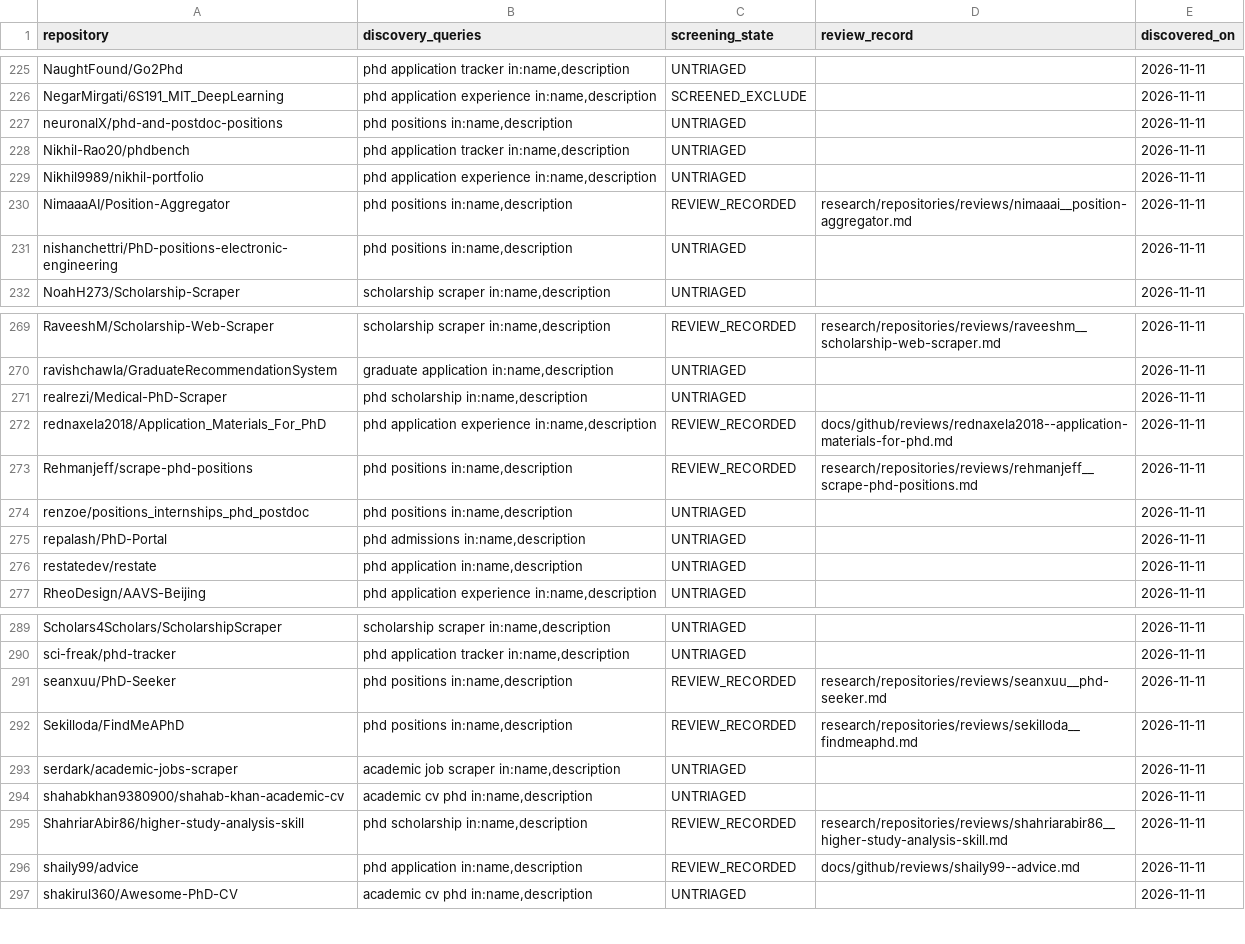
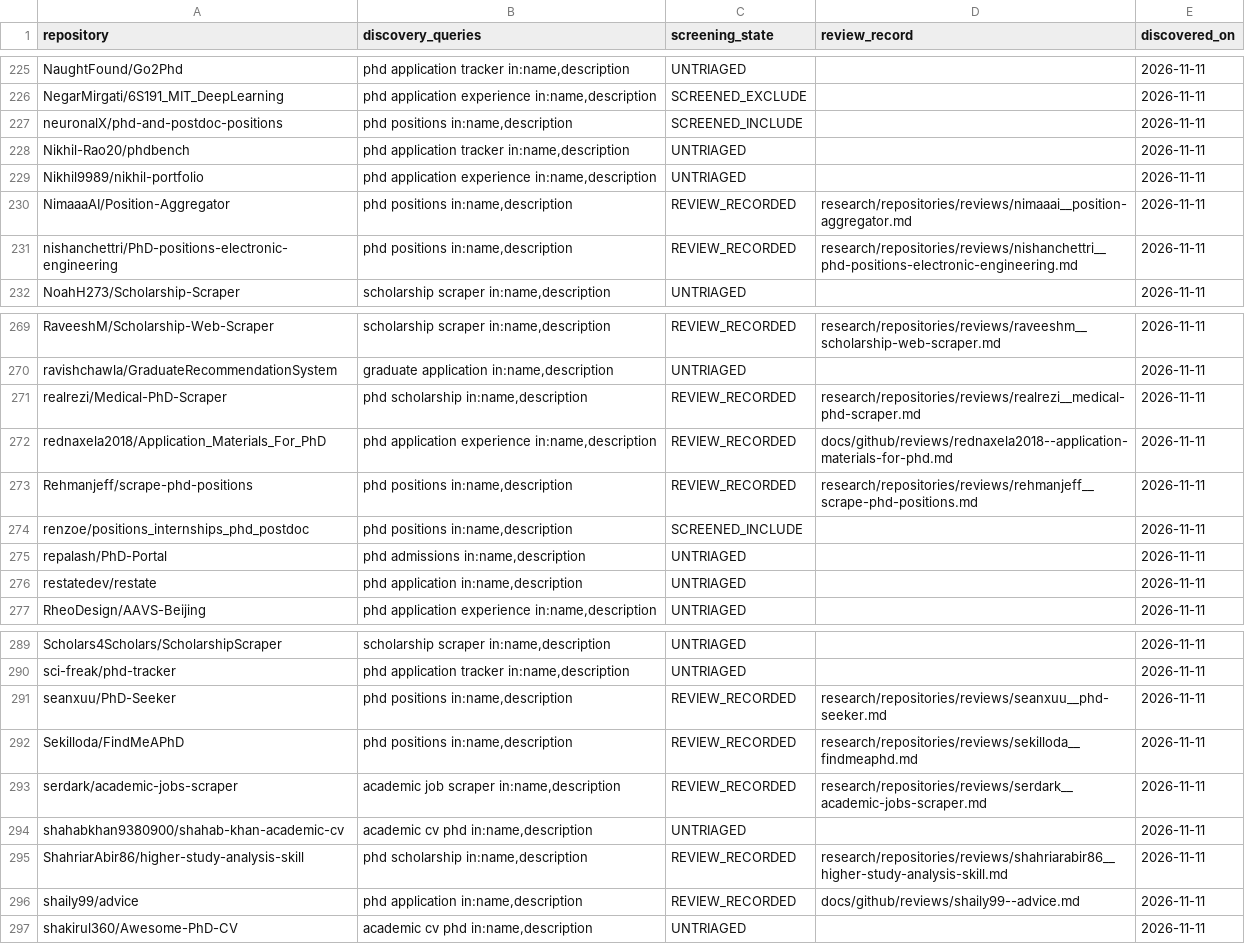
Before and after one commit to Armanasq/phd_application, a CSV file: data/github_discovery_candidates.csv, drawn as a sheet; only a part is shown, gaps mark what is left out.

```diff
--- a/data/github_discovery_candidates.csv
+++ b/data/github_discovery_candidates.csv
@@ -226,3 +226,3 @@
 "NegarMirgati/6S191_MIT_DeepLearning","phd application experience in:name,description","SCREENED_EXCLUDE","","2026-11-11"
-"neuronalX/phd-and-postdoc-positions","phd positions in:name,description","UNTRIAGED","","2026-11-11"
+"neuronalX/phd-and-postdoc-positions","phd positions in:name,description","SCREENED_INCLUDE","","2026-11-11"
 "Nikhil-Rao20/phdbench","phd application tracker in:name,description","UNTRIAGED","","2026-11-11"
@@ -230,3 +230,3 @@
 "NimaaaAI/Position-Aggregator","phd positions in:name,description","REVIEW_RECORDED","research/repositories/reviews/nimaaai__position-aggregator.md","2026-11-11"
-"nishanchettri/PhD-positions-electronic-engineering","phd positions in:name,description","UNTRIAGED","","2026-11-11"
+"nishanchettri/PhD-positions-electronic-engineering","phd positions in:name,description","REVIEW_RECORDED","research/repositories/reviews/nishanchettri__phd-positions-electronic-engineering.md","2026-11-11"
 "NoahH273/Scholarship-Scraper","scholarship scraper in:name,description","UNTRIAGED","","2026-11-11"
@@ -270,6 +270,6 @@
 "ravishchawla/GraduateRecommendationSystem","graduate application in:name,description","UNTRIAGED","","2026-11-11"
-"realrezi/Medical-PhD-Scraper","phd scholarship in:name,description","UNTRIAGED","","2026-11-11"
+"realrezi/Medical-PhD-Scraper","phd scholarship in:name,description","REVIEW_RECORDED","research/repositories/reviews/realrezi__medical-phd-scraper.md","2026-11-11"
 "rednaxela2018/Application_Materials_For_PhD","phd application experience in:name,description","REVIEW_RECORDED","docs/github/reviews/rednaxela2018--application-materials-for-phd.md","2026-11-11"
 "Rehmanjeff/scrape-phd-positions","phd positions in:name,description","REVIEW_RECORDED","research/repositories/reviews/rehmanjeff__scrape-phd-positions.md","2026-11-11"
-"renzoe/positions_internships_phd_postdoc","phd positions in:name,description","UNTRIAGED","","2026-11-11"
+"renzoe/positions_internships_phd_postdoc","phd positions in:name,description","SCREENED_INCLUDE","","2026-11-11"
 "repalash/PhD-Portal","phd admissions in:name,description","UNTRIAGED","","2026-11-11"
@@ -292,3 +292,3 @@
 "Sekilloda/FindMeAPhD","phd positions in:name,description","REVIEW_RECORDED","research/repositories/reviews/sekilloda__findmeaphd.md","2026-11-11"
-"serdark/academic-jobs-scraper","academic job scraper in:name,description","UNTRIAGED","","2026-11-11"
+"serdark/academic-jobs-scraper","academic job scraper in:name,description","REVIEW_RECORDED","research/repositories/reviews/serdark__academic-jobs-scraper.md","2026-11-11"
 "shahabkhan9380900/shahab-khan-academic-cv","academic cv phd in:name,description","UNTRIAGED","","2026-11-11"
```
Also changed, not shown: data/repositories.csv, 4 other files.
